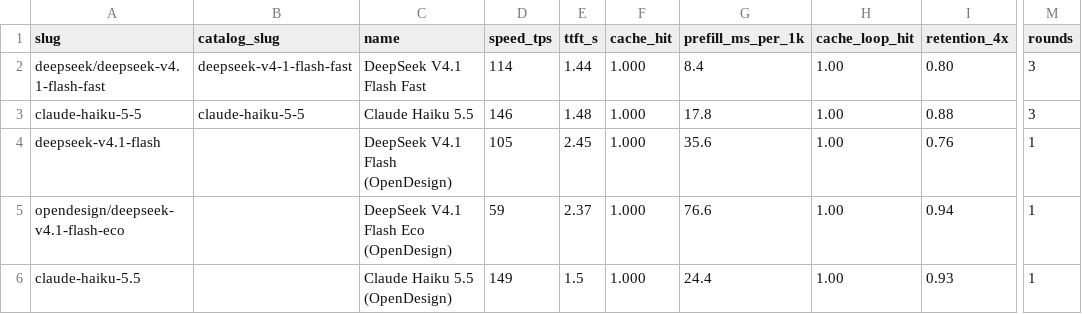
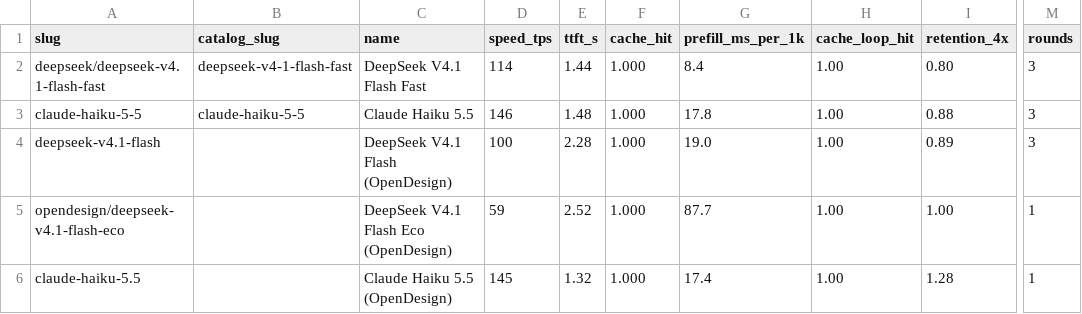
Before and after one commit to jacano/dsh-config, a CSV file: bench/models.csv, drawn as a sheet; only a part is shown, gaps mark what is left out; the diff names each change by its address in the sheet, - before the commit and + after, or states it on an @@ line.

Commit message:
fix: measure --model since OpenCode left, and OpenDesign measured again
Removing the OpenCode provider took its GATEWAY_HEADERS dict with it and left the line that read it, so every live measurement died with a NameError. The check mode never touches call(), which is why measure stayed green while the only command that spends tokens was broken.

Fresh numbers, subscription active again: DeepSeek 100 t/s median of three (retention 0,74 / 0,89 / 0,99 - the first run dips under the gate, the median does not), Haiku 145 t/s with a better start and a better prefill than last time, Eco unchanged at 59 and still out.

```diff
--- a/bench/models.csv
+++ b/bench/models.csv
-D4 (speed_tps): 105
+D4 (speed_tps): 100
-E4 (ttft_s): 2.45
+E4 (ttft_s): 2.28
-G4 (prefill_ms_per_1k): 35.6
+G4 (prefill_ms_per_1k): 19.0
-I4 (retention_4x): 0.76
+I4 (retention_4x): 0.89
-M4 (rounds): 1
+M4 (rounds): 3
-E5 (ttft_s): 2.37
+E5 (ttft_s): 2.52
-G5 (prefill_ms_per_1k): 76.6
+G5 (prefill_ms_per_1k): 87.7
-I5 (retention_4x): 0.94
+I5 (retention_4x): 1.00
-D6 (speed_tps): 149
+D6 (speed_tps): 145
-E6 (ttft_s): 1.5
+E6 (ttft_s): 1.32
-G6 (prefill_ms_per_1k): 24.4
+G6 (prefill_ms_per_1k): 17.4
-I6 (retention_4x): 0.93
+I6 (retention_4x): 1.28
```
Also changed, not shown: 1 other file.
